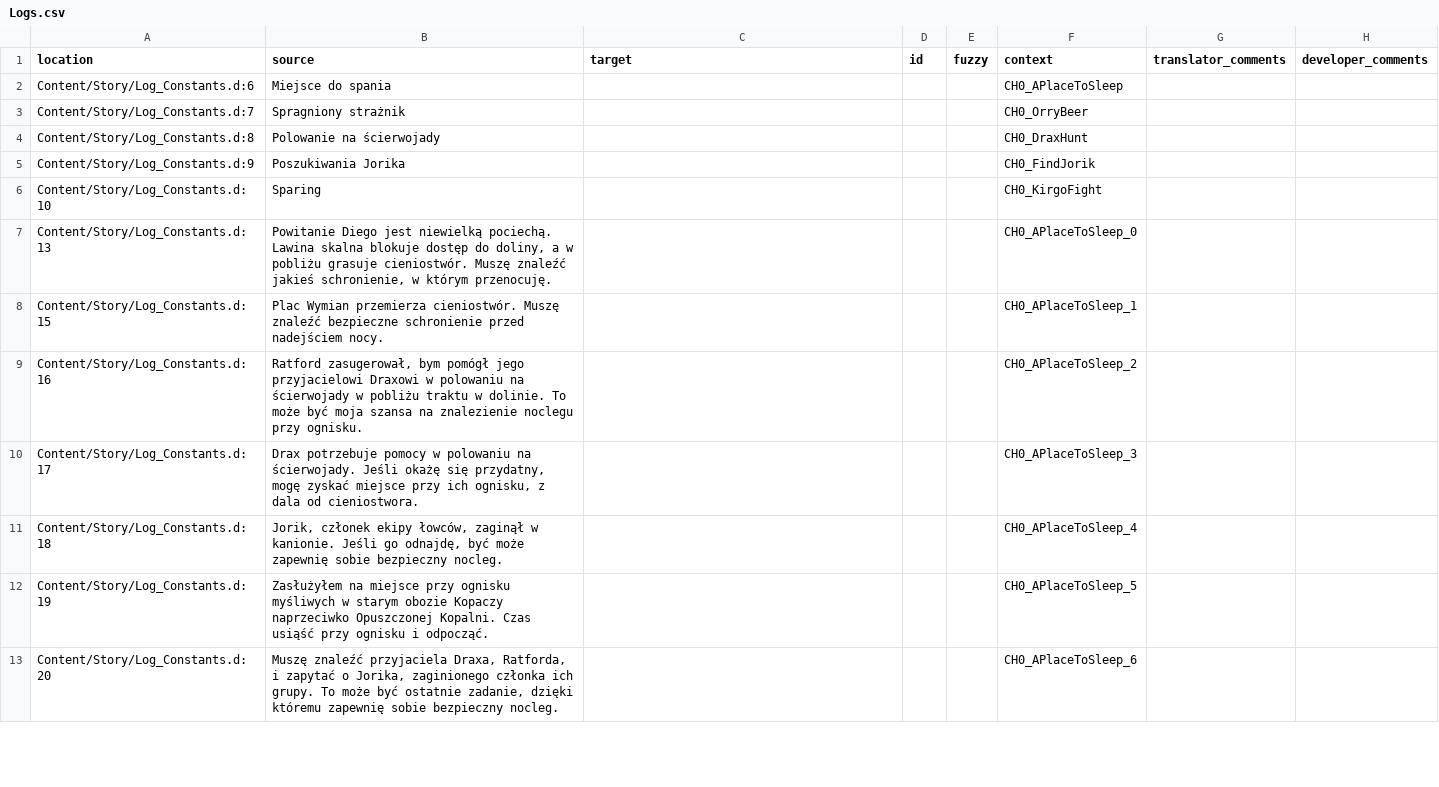
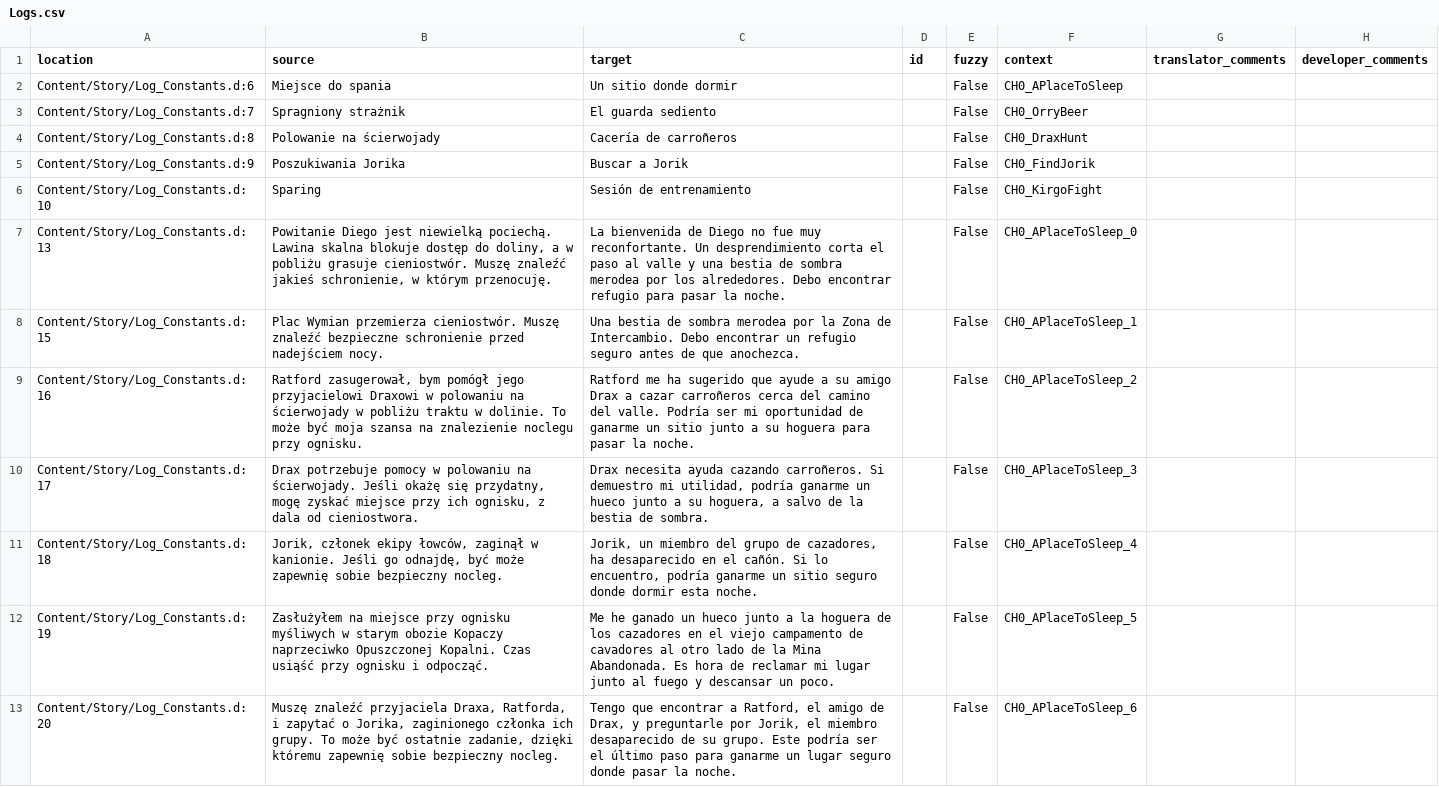
Before and after one commit to Nyras-Enjoyers/nyras-prologue-demake-scripts, a CSV file: .translations/es/Logs.csv, drawn as a sheet; only a part is shown; the diff covers the shown part only.

Commit message:
Translated using Weblate (Spanish)
Currently translated at 100.0% (24 of 24 strings)

Translation: Nyras Prolog Demake/Logs
Translate-URL: http://weblate.cokoliv.eu/projects/nyras-prolog-demake/logs/es/

```diff
--- a/.translations/es/Logs.csv
+++ b/.translations/es/Logs.csv
@@ -1,13 +1,13 @@
 "location","source","target","id","fuzzy","context","translator_comments","developer_comments"
-"Content/Story/Log_Constants.d:6","Miejsce do spania","","","","CH0_APlaceToSleep","",""
-"Content/Story/Log_Constants.d:7","Spragniony strażnik","","","","CH0_OrryBeer","",""
-"Content/Story/Log_Constants.d:8","Polowanie na ścierwojady","","","","CH0_DraxHunt","",""
-"Content/Story/Log_Constants.d:9","Poszukiwania Jorika","","","","CH0_FindJorik","",""
-"Content/Story/Log_Constants.d:10","Sparing","","","","CH0_KirgoFight","",""
-"Content/Story/Log_Constants.d:13","Powitanie Diego jest niewielką pociechą. Lawina skalna blokuje dostęp do doliny, a w pobliżu grasuje cieniostwór. Muszę znaleźć jakieś schronienie, w którym przenocuję.","","","","CH0_APlaceToSleep_0","",""
-"Content/Story/Log_Constants.d:15","Plac Wymian przemierza cieniostwór. Muszę znaleźć bezpieczne schronienie przed nadejściem nocy.","","","","CH0_APlaceToSleep_1","",""
-"Content/Story/Log_Constants.d:16","Ratford zasugerował, bym pomógł jego przyjacielowi Draxowi w polowaniu na ścierwojady w pobliżu traktu w dolinie. To może być moja szansa na znalezienie noclegu przy ognisku.","","","","CH0_APlaceToSleep_2","",""
-"Content/Story/Log_Constants.d:17","Drax potrzebuje pomocy w polowaniu na ścierwojady. Jeśli okażę się przydatny, mogę zyskać miejsce przy ich ognisku, z dala od cieniostwora.","","","","CH0_APlaceToSleep_3","",""
-"Content/Story/Log_Constants.d:18","Jorik, członek ekipy łowców, zaginął w kanionie. Jeśli go odnajdę, być może zapewnię sobie bezpieczny nocleg.","","","","CH0_APlaceToSleep_4","",""
-"Content/Story/Log_Constants.d:19","Zasłużyłem na miejsce przy ognisku myśliwych w starym obozie Kopaczy naprzeciwko Opuszczonej Kopalni. Czas usiąść przy ognisku i odpocząć.","","","","CH0_APlaceToSleep_5","",""
-"Content/Story/Log_Constants.d:20","Muszę znaleźć przyjaciela Draxa, Ratforda, i zapytać o Jorika, zaginionego członka ich grupy. To może być ostatnie zadanie, dzięki któremu zapewnię sobie bezpieczny nocleg.","","","","CH0_APlaceToSleep_6","",""
+"Content/Story/Log_Constants.d:6","Miejsce do spania","Un sitio donde dormir","","False","CH0_APlaceToSleep","",""
+"Content/Story/Log_Constants.d:7","Spragniony strażnik","El guarda sediento","","False","CH0_OrryBeer","",""
+"Content/Story/Log_Constants.d:8","Polowanie na ścierwojady","Cacería de carroñeros","","False","CH0_DraxHunt","",""
+"Content/Story/Log_Constants.d:9","Poszukiwania Jorika","Buscar a Jorik","","False","CH0_FindJorik","",""
+"Content/Story/Log_Constants.d:10","Sparing","Sesión de entrenamiento","","False","CH0_KirgoFight","",""
+"Content/Story/Log_Constants.d:13","Powitanie Diego jest niewielką pociechą. Lawina skalna blokuje dostęp do doliny, a w pobliżu grasuje cieniostwór. Muszę znaleźć jakieś schronienie, w którym przenocuję.","La bienvenida de Diego no fue muy reconfortante. Un desprendimiento corta el paso al valle y una bestia de sombra merodea por los alrededores. Debo encontrar refugio para pasar la noche.","","False","CH0_APlaceToSleep_0","",""
+"Content/Story/Log_Constants.d:15","Plac Wymian przemierza cieniostwór. Muszę znaleźć bezpieczne schronienie przed nadejściem nocy.","Una bestia de sombra merodea por la Zona de Intercambio. Debo encontrar un refugio seguro antes de que anochezca.","","False","CH0_APlaceToSleep_1","",""
+"Content/Story/Log_Constants.d:16","Ratford zasugerował, bym pomógł jego przyjacielowi Draxowi w polowaniu na ścierwojady w pobliżu traktu w dolinie. To może być moja szansa na znalezienie noclegu przy ognisku.","Ratford me ha sugerido que ayude a su amigo Drax a cazar carroñeros cerca del camino del valle. Podría ser mi oportunidad de ganarme un sitio junto a su hoguera para pasar la noche.","","False","CH0_APlaceToSleep_2","",""
+"Content/Story/Log_Constants.d:17","Drax potrzebuje pomocy w polowaniu na ścierwojady. Jeśli okażę się przydatny, mogę zyskać miejsce przy ich ognisku, z dala od cieniostwora.","Drax necesita ayuda cazando carroñeros. Si demuestro mi utilidad, podría ganarme un hueco junto a su hoguera, a salvo de la bestia de sombra.","","False","CH0_APlaceToSleep_3","",""
+"Content/Story/Log_Constants.d:18","Jorik, członek ekipy łowców, zaginął w kanionie. Jeśli go odnajdę, być może zapewnię sobie bezpieczny nocleg.","Jorik, un miembro del grupo de cazadores, ha desaparecido en el cañón. Si lo encuentro, podría ganarme un sitio seguro donde dormir esta noche.","","False","CH0_APlaceToSleep_4","",""
+"Content/Story/Log_Constants.d:19","Zasłużyłem na miejsce przy ognisku myśliwych w starym obozie Kopaczy naprzeciwko Opuszczonej Kopalni. Czas usiąść przy ognisku i odpocząć.","Me he ganado un hueco junto a la hoguera de los cazadores en el viejo campamento de cavadores al otro lado de la Mina Abandonada. Es hora de reclamar mi lugar junto al fuego y descansar un poco.","","False","CH0_APlaceToSleep_5","",""
+"Content/Story/Log_Constants.d:20","Muszę znaleźć przyjaciela Draxa, Ratforda, i zapytać o Jorika, zaginionego członka ich grupy. To może być ostatnie zadanie, dzięki któremu zapewnię sobie bezpieczny nocleg.","Tengo que encontrar a Ratford, el amigo de Drax, y preguntarle por Jorik, el miembro desaparecido de su grupo. Este podría ser el último paso para ganarme un lugar seguro donde pasar la noche.","","False","CH0_APlaceToSleep_6","",""
```
Also changed, not shown: 24 edited cells elsewhere in this file.
